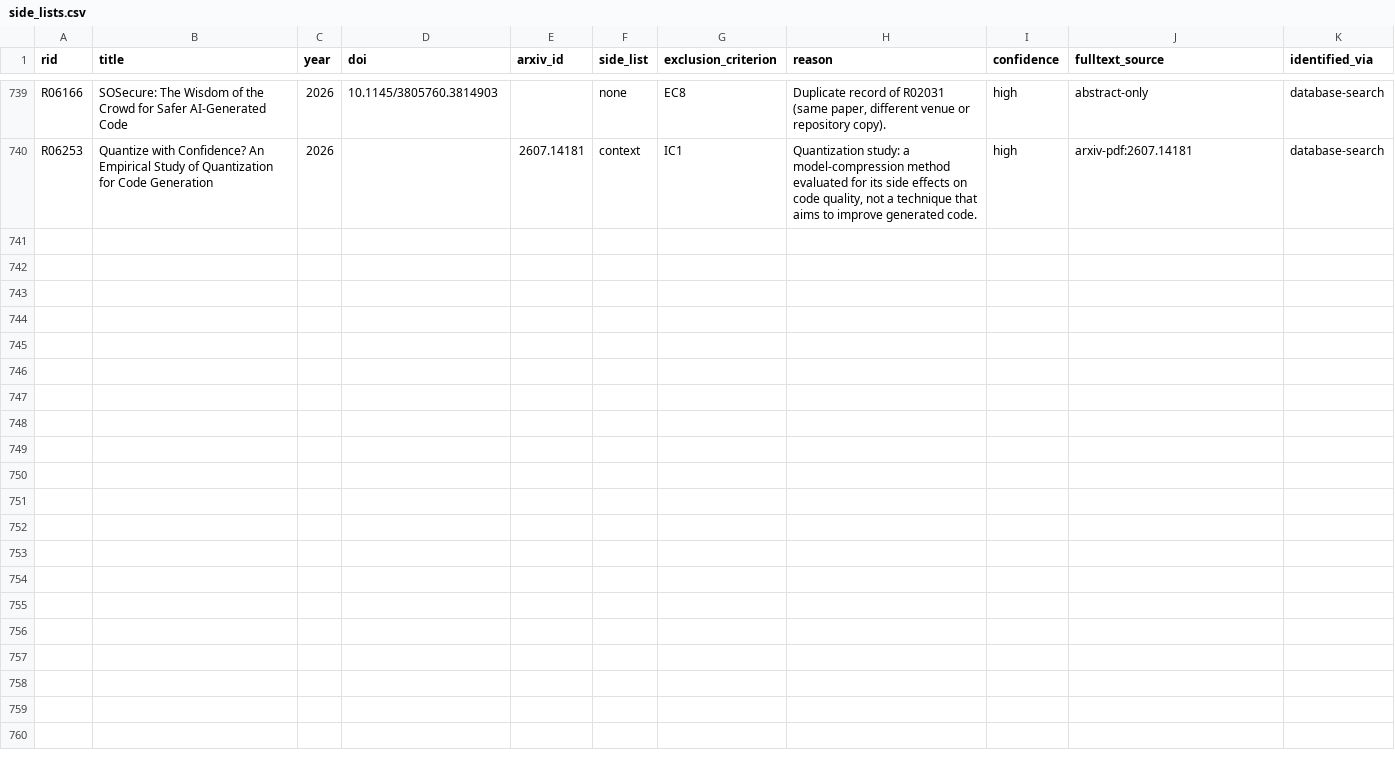
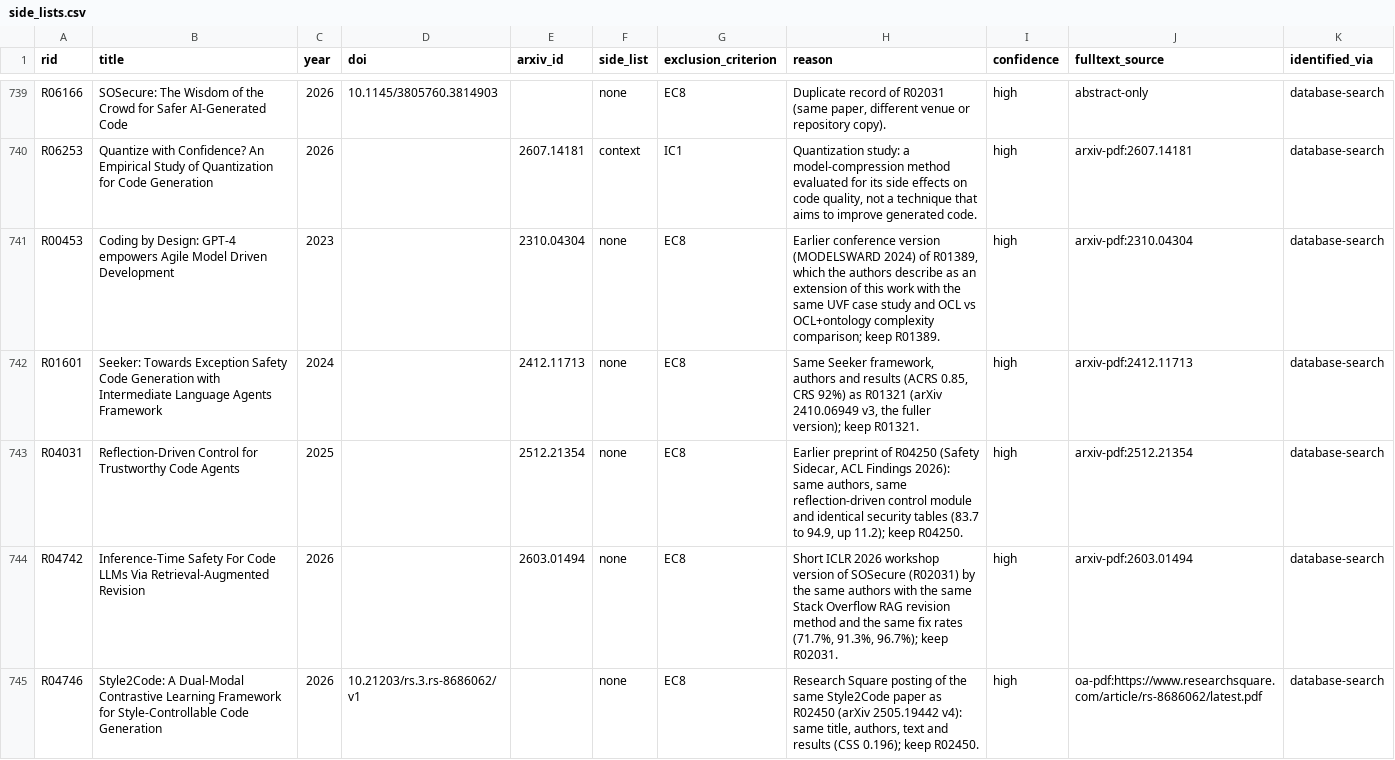
Before and after one commit to prashankkadam/sok-code-quality-harness, a CSV file: review/sok/slr/runs/main/side_lists.csv, drawn as a sheet; only a part is shown, gaps mark what is left out; the diff covers the shown part only.

Commit message:
Review round 2: full-text-only rule, criteria audit and corrections log, completion script for snowballing and new searches, E7 set of 66 techniques (8 new, 10 abstract-only removed), T7 temperature control, budget-matched best-of-n, second judge and rater, per-budget half-widths, seed dispersion, FDR, compute ledger, fidelity check

```diff
--- a/review/sok/slr/runs/main/side_lists.csv
+++ b/review/sok/slr/runs/main/side_lists.csv
@@ -740 +740,6 @@ R06166,SOSecure: The Wisdom of the Crowd for Safer AI-Generated Code,2026,10.114
 R06253,Quantize with Confidence? An Empirical Study of Quantization for Code Generation,2026,,2607.14181,context,IC1,"Quantization study: a model-compression method evaluated for its side effects on code quality, not a technique that aims to improve generated code.",high,arxiv-pdf:2607.14181,database-search
+R00453,Coding by Design: GPT-4 empowers Agile Model Driven Development,2023,,2310.04304,none,EC8,"Earlier conference version (MODELSWARD 2024) of R01389, which the authors describe as an extension of this work with the same UVF case study and OCL vs OCL+ontology complexity comparison; keep R01389.",high,arxiv-pdf:2310.04304,database-search
+R01601,Seeker: Towards Exception Safety Code Generation with Intermediate Language Agents Framework,2024,,2412.11713,none,EC8,"Same Seeker framework, authors and results (ACRS 0.85, CRS 92%) as R01321 (arXiv 2410.06949 v3, the fuller version); keep R01321.",high,arxiv-pdf:2412.11713,database-search
+R04031,Reflection-Driven Control for Trustworthy Code Agents,2025,,2512.21354,none,EC8,"Earlier preprint of R04250 (Safety Sidecar, ACL Findings 2026): same authors, same reflection-driven control module and identical security tables (83.7 to 94.9, up 11.2); keep R04250.",high,arxiv-pdf:2512.21354,database-search
+R04742,Inference-Time Safety For Code LLMs Via Retrieval-Augmented Revision,2026,,2603.01494,none,EC8,"Short ICLR 2026 workshop version of SOSecure (R02031) by the same authors with the same Stack Overflow RAG revision method and the same fix rates (71.7%, 91.3%, 96.7%); keep R02031.",high,arxiv-pdf:2603.01494,database-search
+R04746,Style2Code: A Dual-Modal Contrastive Learning Framework for Style-Controllable Code Generation,2026,10.21203/rs.3.rs-8686062/v1,,none,EC8,"Research Square posting of the same Style2Code paper as R02450 (arXiv 2505.19442 v4): same title, authors, text and results (CSS 0.196); keep R02450.",high,oa-pdf:https://www.researchsquare.com/article/rs-8686062/latest.pdf,database-search
```
Also changed, not shown: 5 added rows elsewhere in this file, review/sok/slr/top/exclusions.csv, review/sok/slr/top/h2h_ids.csv, 47 other files.
